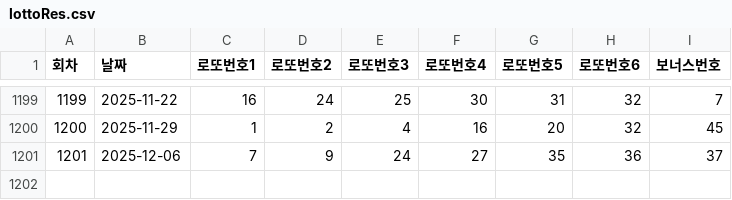
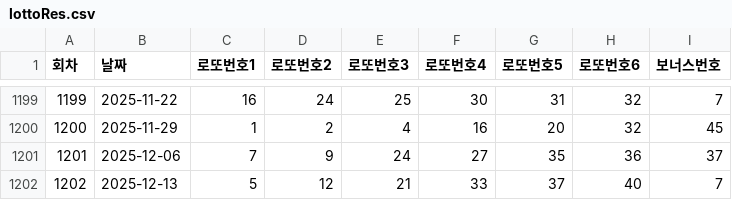
Before and after one commit to pipelinelife/pipelinelife.github.io, a CSV file: CSV/lottoRes.csv, drawn as a sheet; only a part is shown, gaps mark what is left out.

Commit message:
update lotto results

```diff
--- a/CSV/lottoRes.csv
+++ b/CSV/lottoRes.csv
@@ -1201 +1201,2 @@
 1201,2025-12-06,7,9,24,27,35,36,37
+1202,2025-12-13,5,12,21,33,37,40,7
```
